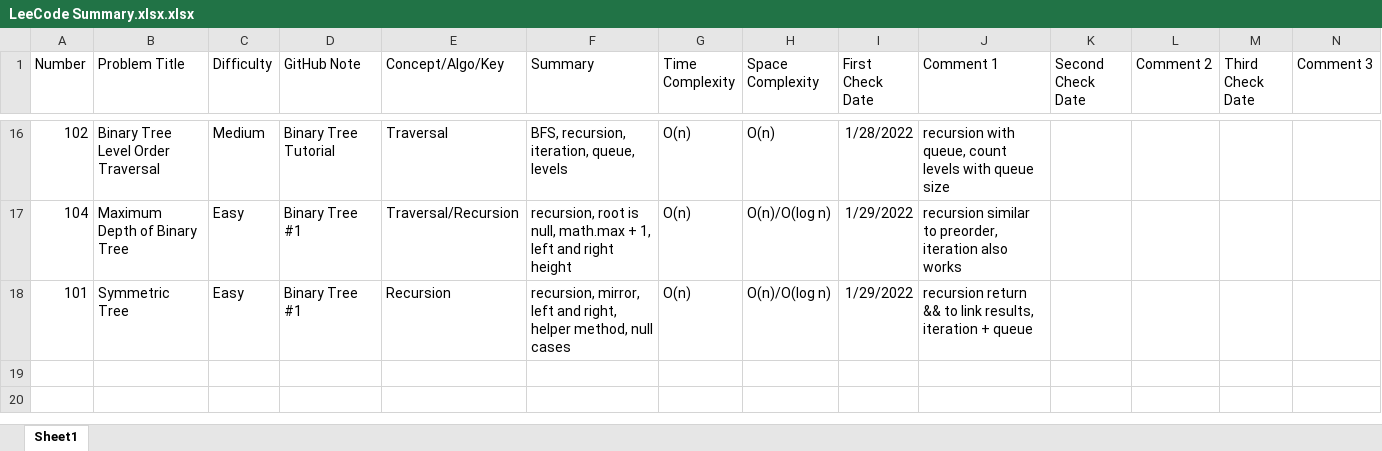
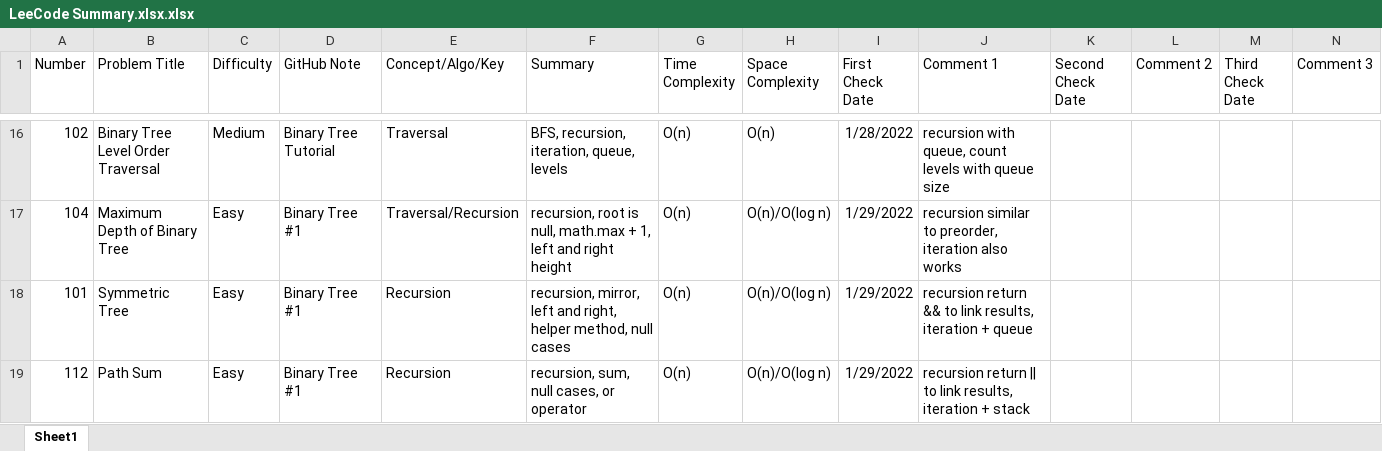
Before and after one commit to hhhwenjun/leetcode-note-java, an Excel workbook: LeeCode Summary.xlsx.xlsx, sheet Sheet1, drawn as a sheet; only a part is shown, gaps mark what is left out; values as stored, in another font and other column widths than the file's, no borders; the diff names each change by its address in the sheet, - before the commit and + after, or states it on an @@ line.

```diff
--- a/LeeCode Summary.xlsx.xlsx (sheet Sheet1)
+++ b/LeeCode Summary.xlsx.xlsx (sheet Sheet1)
+row 19: 112 | Path Sum | Easy | Binary Tree #1 | Recursion | recursion, sum, null cases, or operator | O(n) | O(n)/O(log n) | 1/29/2022 | recursion return || to link results, iteration + stack
```
Also changed, not shown: 1 other file.
